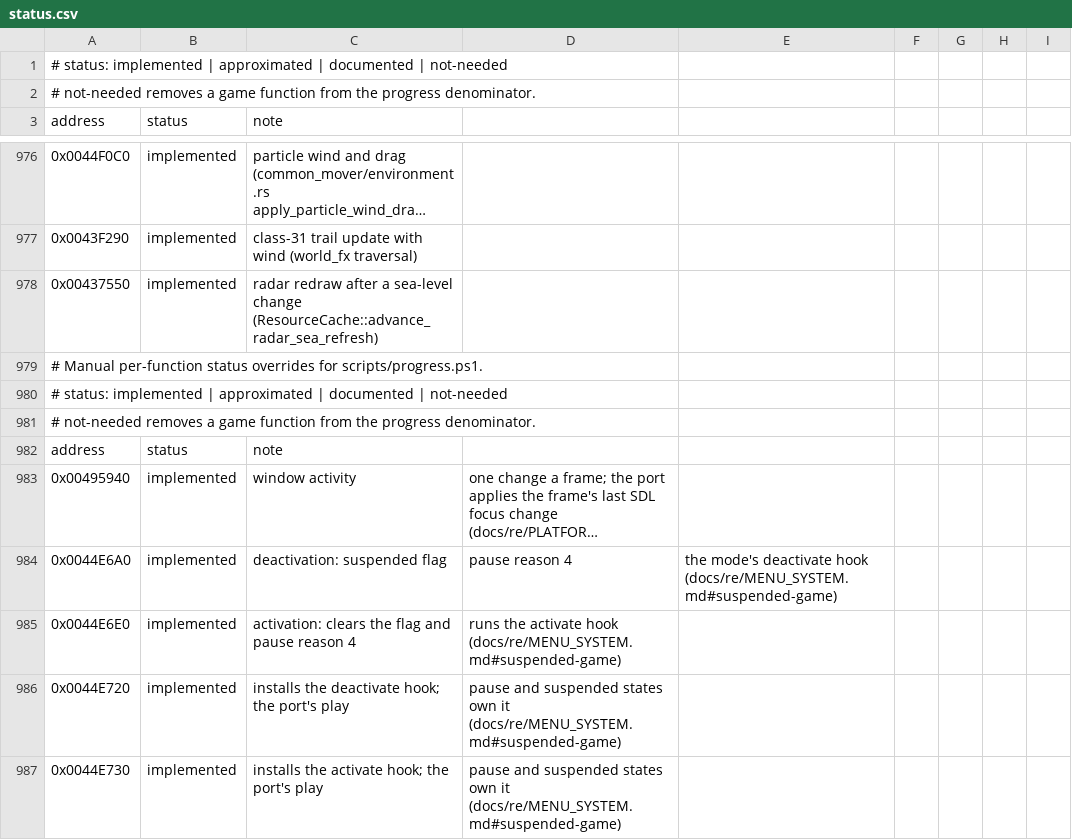
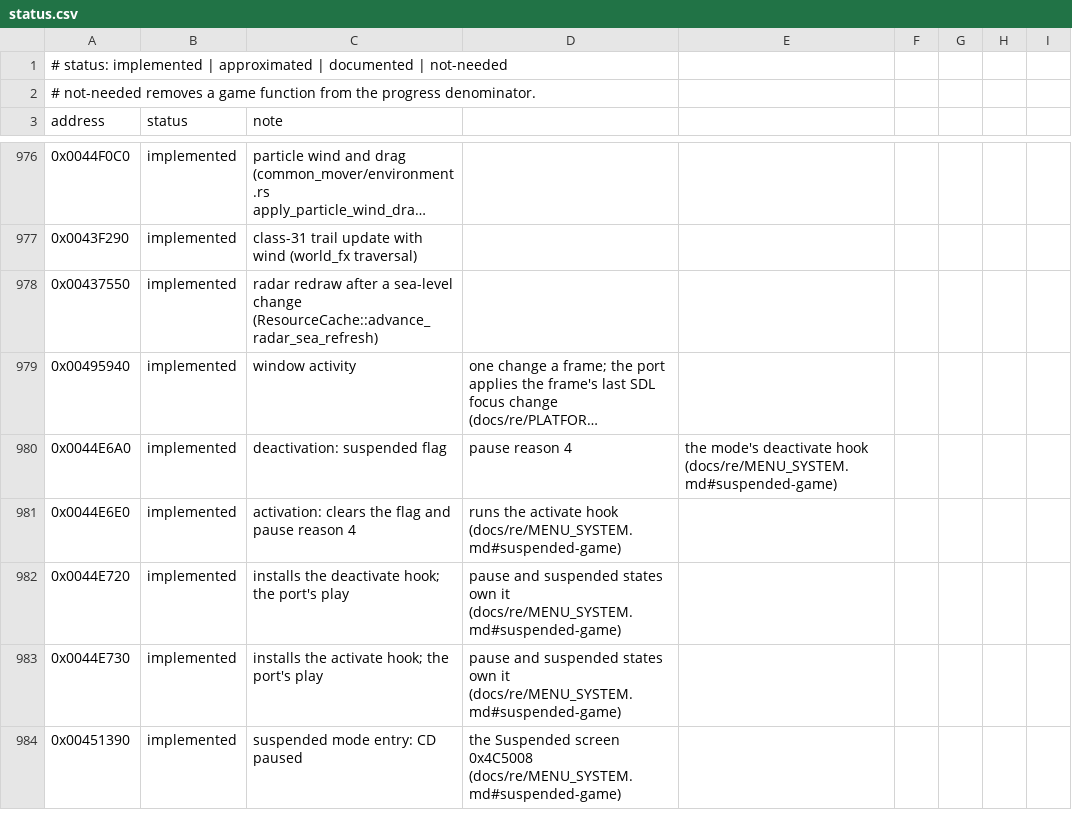
Before and after one commit to xndbogdan/OpenV2K, a CSV file: docs/progress/status.csv, drawn as a sheet; only a part is shown, gaps mark what is left out; the shorter side is filled out with more unchanged rows; long unchanged cells end in …; the diff names each change by its address in the sheet, - before the commit and + after, or states it on an @@ line.

```diff
--- a/docs/progress/status.csv
+++ b/docs/progress/status.csv
-row 979: # Manual per-function status overrides for scripts/progress.ps1.
-row 980: # status: implemented | approximated | documented | not-needed
-row 981: # not-needed removes a game function from the progress denominator.
-row 982: address | status | note
```
Also changed, not shown: 2 other files.
